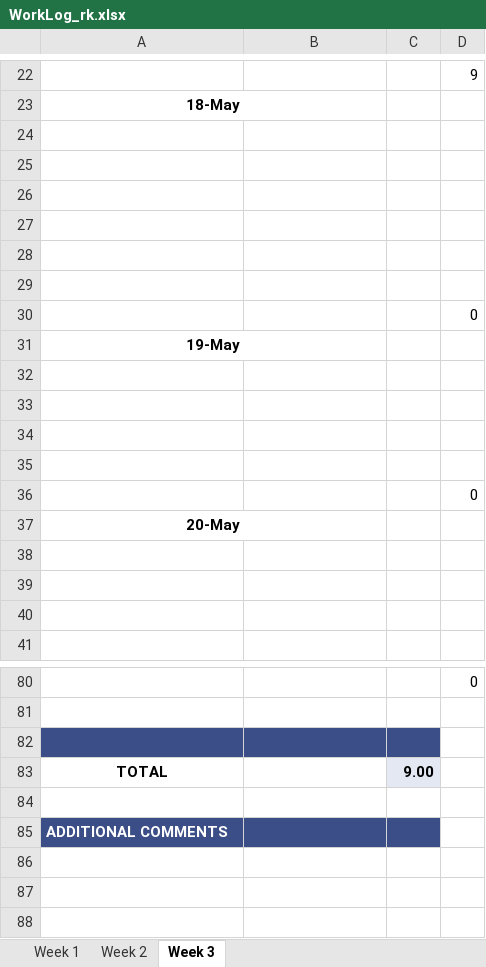
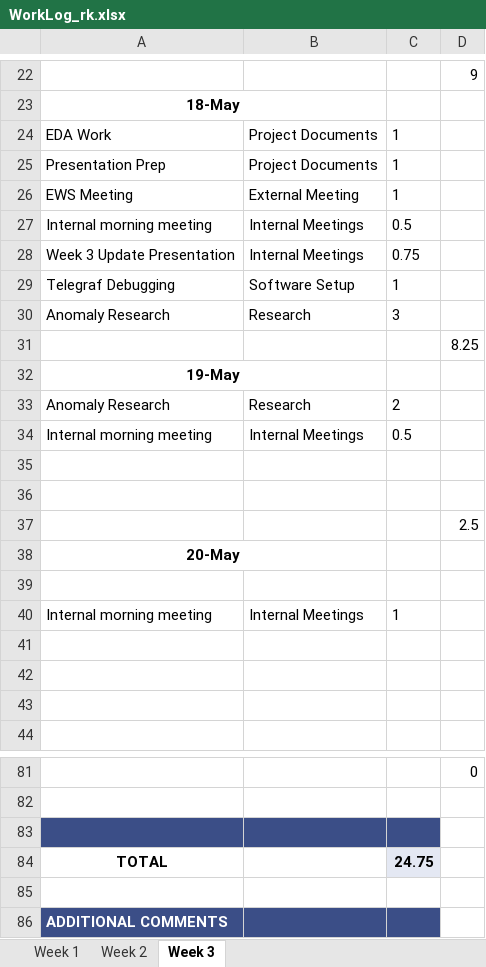
Before and after one commit to ubco-mds-2020-labs/w2020-data599-capstone-projects-ubc-udl, an Excel workbook: personal-logs/ryan-koenig/WorkLog_rk.xlsx, sheet Week 3, drawn as a sheet; only a part is shown, gaps mark what is left out; values as stored, in another font and other column widths than the file's, no borders; conditional formats not drawn; removed rows and columns are numbered as before the commit, all else as after; the diff covers the shown part only; the diff names each change by its address in the sheet, - before the commit and + after, or states it on an @@ line.

Commit message:
updated log. Lost some previous days :/

```diff
--- a/personal-logs/ryan-koenig/WorkLog_rk.xlsx (sheet Week 3)
+++ b/personal-logs/ryan-koenig/WorkLog_rk.xlsx (sheet Week 3)
+row 24: EDA Work | Project Documents | 1
+row 25: Presentation Prep | Project Documents | 1
+row 26: EWS Meeting | External Meeting | 1
+row 27: Internal morning meeting | Internal Meetings | 0.5
+row 28: Week 3 Update Presentation | Internal Meetings | 0.75
+row 29: Telegraf Debugging | Software Setup | 1
+row 30: Anomaly Research | Research | 3
+row 31:  |  |  | 8.25
@@ row 31 moved to row 32: 19-May @@
+row 33: Anomaly Research | Research | 2
+row 34: Internal morning meeting | Internal Meetings | 0.5
+row 37:  |  |  | 2.5
@@ row 37 moved to row 38: 20-May @@
-row 40: (empty)
+row 40: Internal morning meeting | Internal Meetings | 1
-row 28: (empty)
-row 29: (empty)
-row 30:  |  |  | 0
-row 32: (empty)
-row 33: (empty)
-row 34: (empty)
-row 35: (empty)
-row 36:  |  |  | 0
-C84: 9.00
+C84: 24.75
```
Also changed, not shown: 5 added rows, 7 removed rows and 2 edited cells elsewhere in this sheet, formulas that keep their value.
